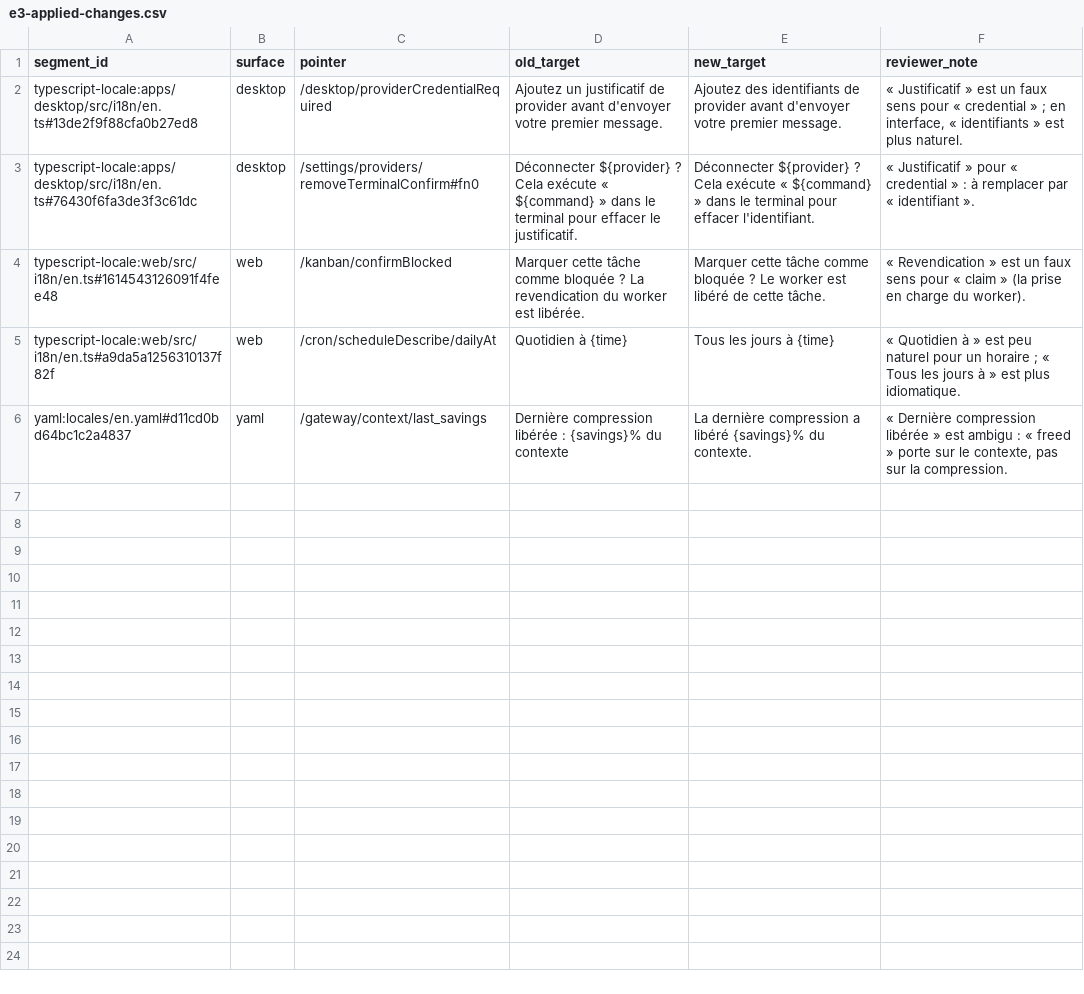
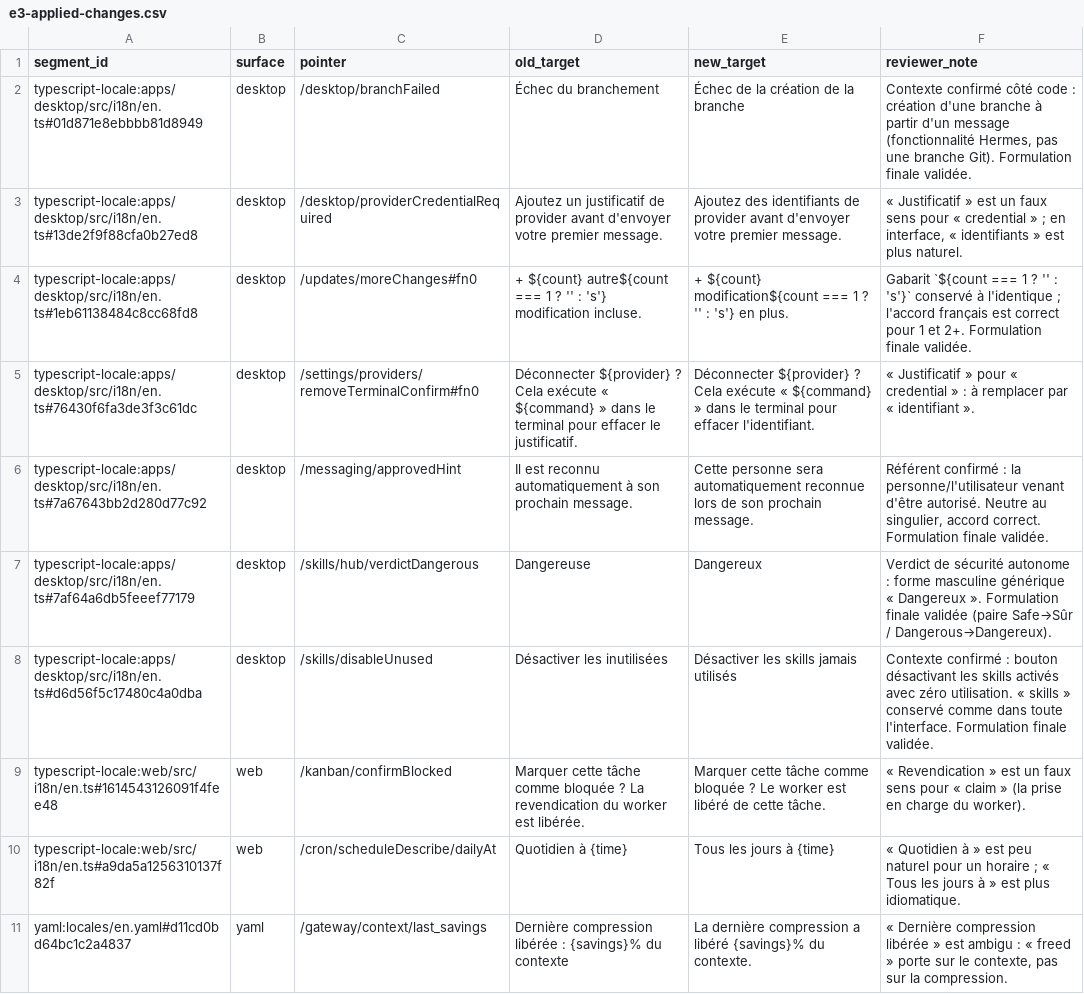
Before and after one commit to xueyang-dev/localize-anything, a CSV file: benchmarks/hermes-agent/reports/e3-applied-changes.csv, drawn as a sheet.

Commit message:
fix(localization): apply r2 E3-reviewed Hermes French corrections
Apply the five resolved bilingual-check targets to the desktop canonical
imports (branch-failure, change-count, person referent, Dangereux,
unused-skills) — 10 human revisions now applied cumulatively (r1+r2).
Update the import manifest hashes with the cumulative e3_revision section
(desktop 7, web 2, yaml 1). Change ledger keeps all rounds.

```diff
--- a/benchmarks/hermes-agent/reports/e3-applied-changes.csv
+++ b/benchmarks/hermes-agent/reports/e3-applied-changes.csv
@@ -1,4 +1,9 @@
 segment_id,surface,pointer,old_target,new_target,reviewer_note
+typescript-locale:apps/desktop/src/i18n/en.ts#01d871e8ebbbb81d8949,desktop,/desktop/branchFailed,Échec du branchement,Échec de la création de la branche,"Contexte confirmé côté code : création d'une branche à partir d'un message (fonctionnalité Hermes, pas une branche Git). Formulation finale validée."
 typescript-locale:apps/desktop/src/i18n/en.ts#13de2f9f88cfa0b27ed8,desktop,/desktop/providerCredentialRequired,Ajoutez un justificatif de provider avant d'envoyer votre premier message.,Ajoutez des identifiants de provider avant d'envoyer votre premier message.,"« Justificatif » est un faux sens pour « credential » ; en interface, « identifiants » est plus naturel."
+typescript-locale:apps/desktop/src/i18n/en.ts#1eb61138484c8cc68fd8,desktop,/updates/moreChanges#fn0,+ ${count} autre${count === 1 ? '' : 's'} modification incluse.,+ ${count} modification${count === 1 ? '' : 's'} en plus.,Gabarit `${count === 1 ? '' : 's'}` conservé à l'identique ; l'accord français est correct pour 1 et 2+. Formulation finale validée.
 typescript-locale:apps/desktop/src/i18n/en.ts#76430f6fa3de3f3c61dc,desktop,/settings/providers/removeTerminalConfirm#fn0,Déconnecter ${provider} ? Cela exécute « ${command} » dans le terminal pour effacer le justificatif.,Déconnecter ${provider} ? Cela exécute « ${command} » dans le terminal pour effacer l'identifiant.,« Justificatif » pour « credential » : à remplacer par « identifiant ».
+typescript-locale:apps/desktop/src/i18n/en.ts#7a67643bb2d280d77c92,desktop,/messaging/approvedHint,Il est reconnu automatiquement à son prochain message.,Cette personne sera automatiquement reconnue lors de son prochain message.,"Référent confirmé : la personne/l'utilisateur venant d'être autorisé. Neutre au singulier, accord correct. Formulation finale validée."
+typescript-locale:apps/desktop/src/i18n/en.ts#7af64a6db5feeef77179,desktop,/skills/hub/verdictDangerous,Dangereuse,Dangereux,Verdict de sécurité autonome : forme masculine générique « Dangereux ». Formulation finale validée (paire Safe→Sûr / Dangerous→Dangereux).
+typescript-locale:apps/desktop/src/i18n/en.ts#d6d56f5c17480c4a0dba,desktop,/skills/disableUnused,Désactiver les inutilisées,Désactiver les skills jamais utilisés,Contexte confirmé : bouton désactivant les skills activés avec zéro utilisation. « skills » conservé comme dans toute l'interface. Formulation finale validée.
 typescript-locale:web/src/i18n/en.ts#1614543126091f4fee48,web,/kanban/confirmBlocked,Marquer cette tâche comme bloquée ? La revendication du worker est libérée.,Marquer cette tâche comme bloquée ? Le worker est libéré de cette tâche.,« Revendication » est un faux sens pour « claim » (la prise en charge du worker).
```
Also changed, not shown: 4 other files.
